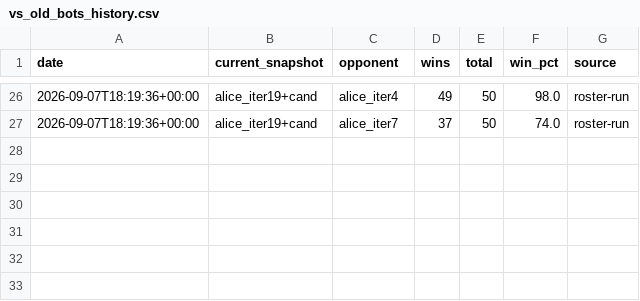
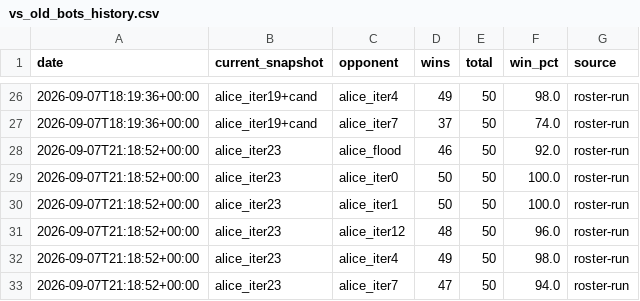
Before and after one commit to terryvanbelle/battlecode25-vibe, a CSV file: agents/alice/progress/vs_old_bots_history.csv, drawn as a sheet; only a part is shown, gaps mark what is left out.

```diff
--- a/agents/alice/progress/vs_old_bots_history.csv
+++ b/agents/alice/progress/vs_old_bots_history.csv
@@ -27 +27,7 @@ date,current_snapshot,opponent,wins,total,win_pct,source
 2026-09-07T18:19:36+00:00,alice_iter19+cand,alice_iter7,37,50,74.0,roster-run
+2026-09-07T21:18:52+00:00,alice_iter23,alice_flood,46,50,92.0,roster-run
+2026-09-07T21:18:52+00:00,alice_iter23,alice_iter0,50,50,100.0,roster-run
+2026-09-07T21:18:52+00:00,alice_iter23,alice_iter1,50,50,100.0,roster-run
+2026-09-07T21:18:52+00:00,alice_iter23,alice_iter12,48,50,96.0,roster-run
+2026-09-07T21:18:52+00:00,alice_iter23,alice_iter4,49,50,98.0,roster-run
+2026-09-07T21:18:52+00:00,alice_iter23,alice_iter7,47,50,94.0,roster-run
```
Also changed, not shown: 3 other files.
